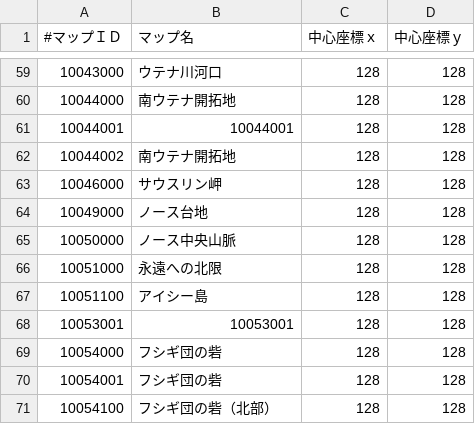
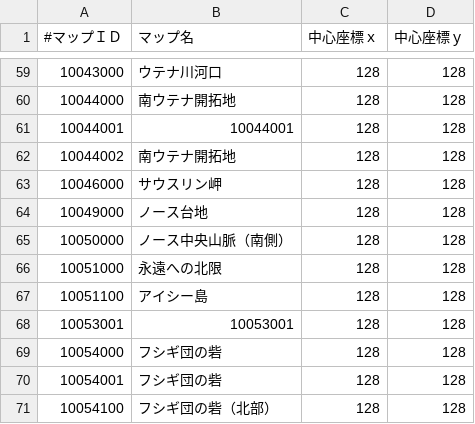
Before and after one commit to pyeco-org/virtualeco, a CSV file: data/map.csv, drawn as a sheet; only a part is shown, gaps mark what is left out.

```diff
--- a/data/map.csv
+++ b/data/map.csv
@@ -64,3 +64,3 @@
 10049000,ノース台地,128,128,
-10050000,ノース中央山脈,128,128,
+10050000,ノース中央山脈（南側）,128,128,
 10051000,永遠への北限,128,128,
```
Also changed, not shown: data/npc.csv, data/pet.csv, 7 other files.
